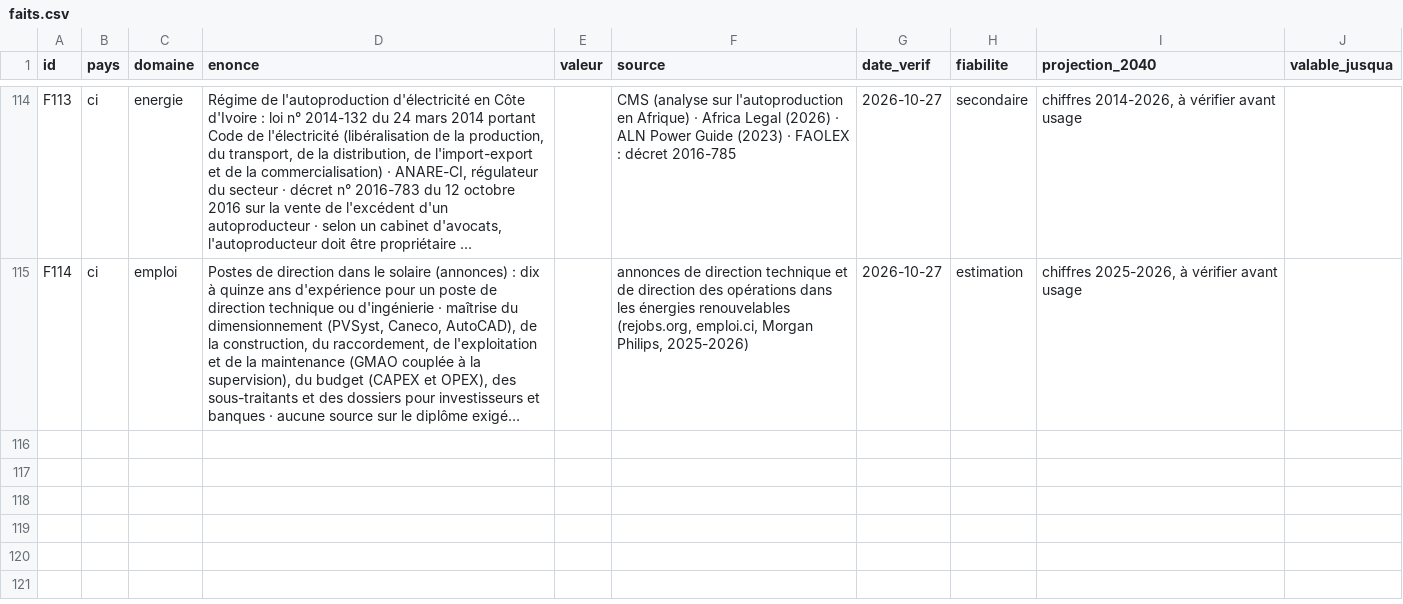
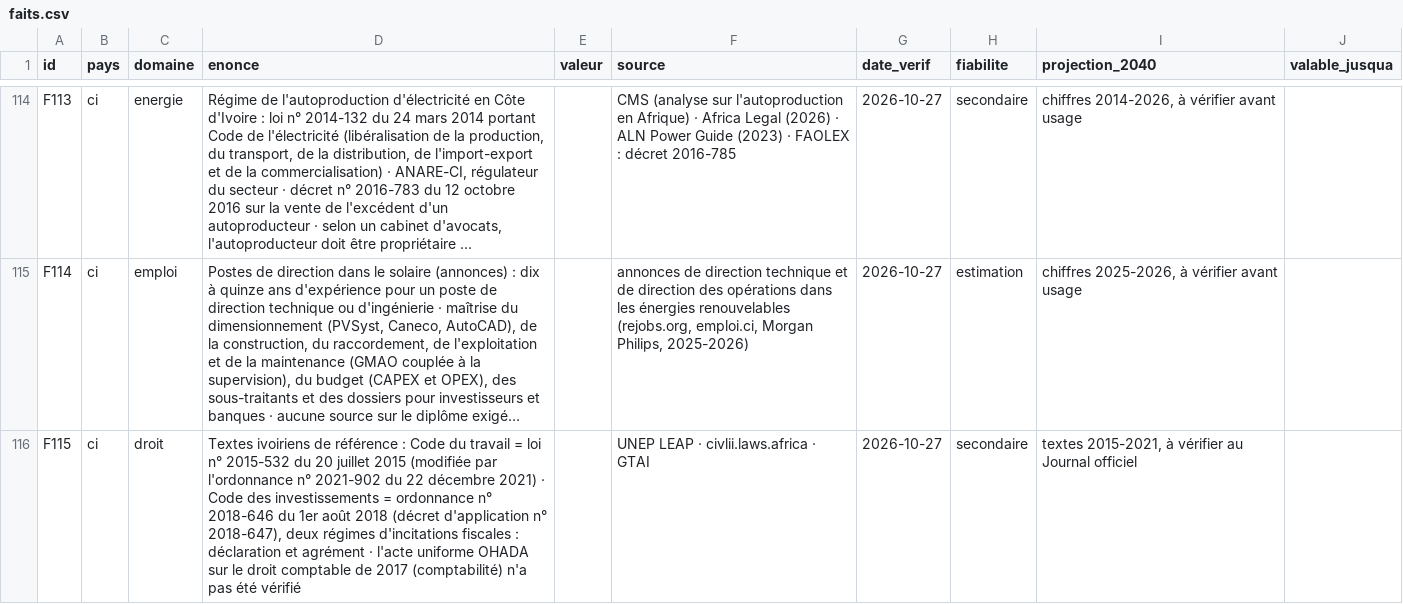
Before and after one commit to ossimiossimiwilliam10-cyber/simulation-william, a CSV file: donnees/faits.csv, drawn as a sheet; only a part is shown, gaps mark what is left out; long unchanged cells end in …; the diff names each change by its address in the sheet, - before the commit and + after, or states it on an @@ line.

```diff
--- a/donnees/faits.csv
+++ b/donnees/faits.csv
+row 116: F115 | ci | droit | Textes ivoiriens de référence : Code du travail = loi n° 2015-532 du 20 juillet 2015 (modifiée par l'ordonnance n° 2021-902 du 22 décembre 2021) · Code des investissements = ordonnance n° 2018-646 du 1er août 2018 (décret d'application n° 2018-647), deux régimes d'incitations fiscales : déclaration et agrément · l'acte uniforme OHADA sur le droit comptable de 2017 (comptabilité) n'a pas été vérifié |  | UNEP LEAP · civlii.laws.africa · GTAI | 2026-10-27 | secondaire | textes 2015-2021, à vérifier au Journal officiel
```
Also changed, not shown: 23 other files.
